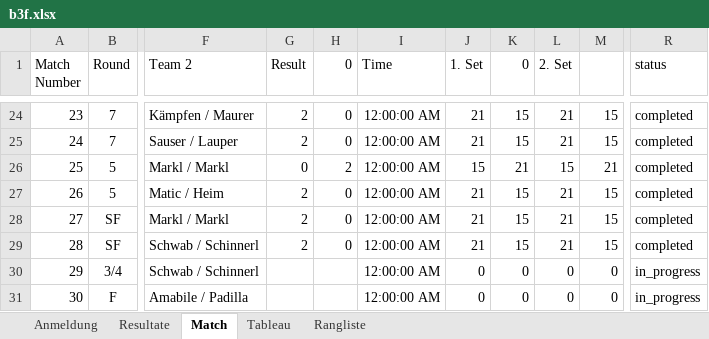
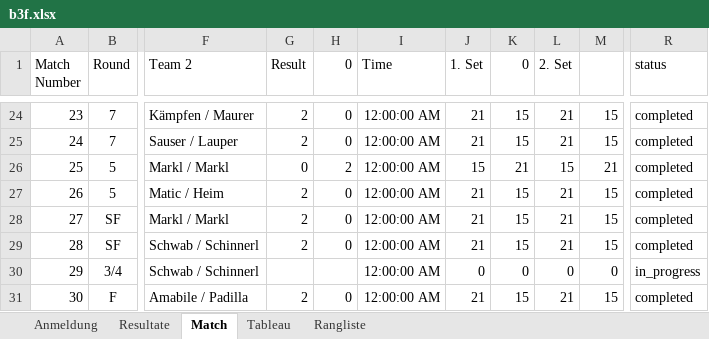
Before and after one commit to Lucanepa/beach_tournament, an Excel workbook: b3f.xlsx, sheet Match, drawn as a sheet; only a part is shown, gaps mark what is left out; values as stored, in another font and other column widths than the file's, no borders; the diff names each change by its address in the sheet, - before the commit and + after, or states it on an @@ line.

```diff
--- a/b3f.xlsx (sheet Match)
+++ b/b3f.xlsx (sheet Match)
-G31 (Result): (empty)
+G31 (Result): 2
-H31 (0): (empty)
+H31 (0): 0
-J31 (1. Set): 0
+J31 (1. Set): 21
-K31 (0): 0
+K31 (0): 15
-L31 (2. Set): 0
+L31 (2. Set): 21
-M31: 0
+M31: 15
-R31 (status): in_progress
+R31 (status): completed
```
Also changed, not shown: sheet Rangliste, sheet Resultate, sheet Tableau.
